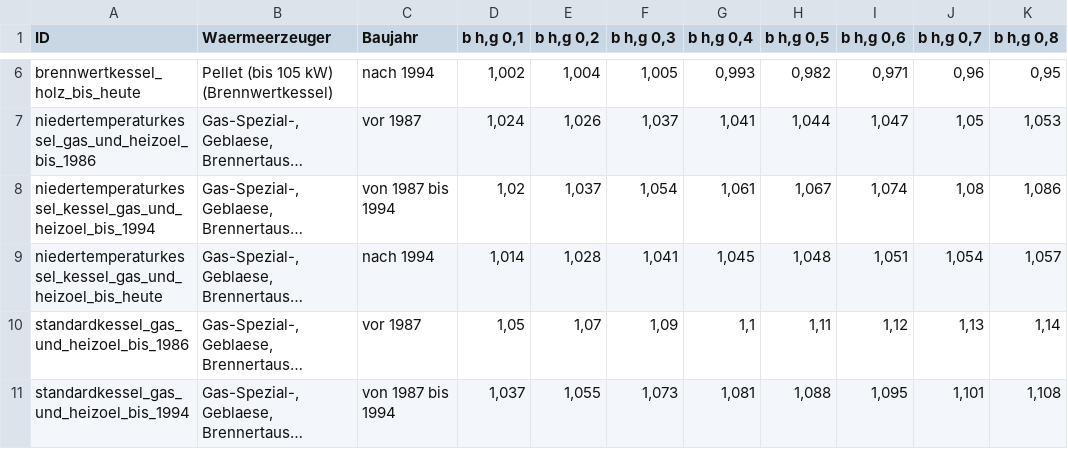
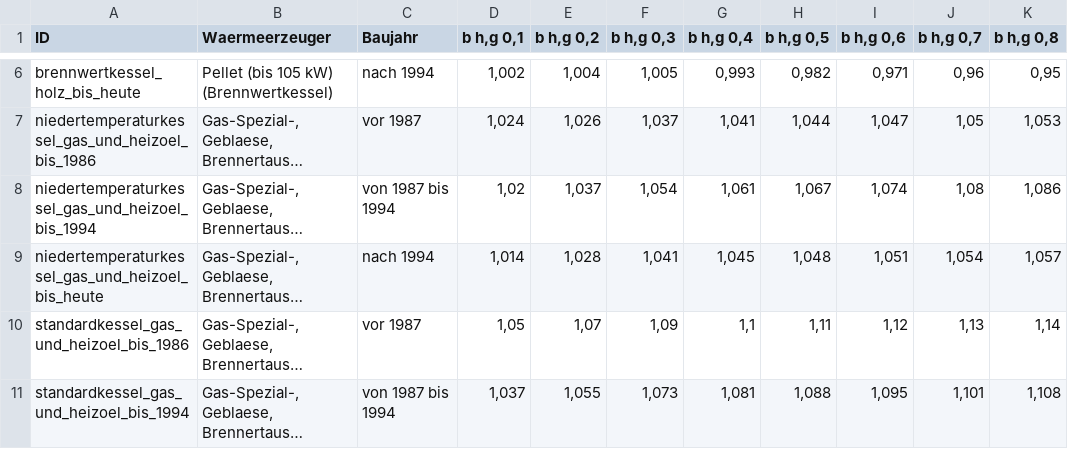
Before and after one commit to mahype/Immoticket24-enon, a CSV file: din18599/Tabellen/aufwandszahlen_heizwaermeerzeugung_korrektur.csv, drawn as a sheet; only a part is shown, gaps mark what is left out; long unchanged cells end in …; the diff names each change by its address in the sheet, - before the commit and + after, or states it on an @@ line.

Commit message:
Fehler Benennung Kessel #556

```diff
--- a/din18599/Tabellen/aufwandszahlen_heizwaermeerzeugung_korrektur.csv
+++ b/din18599/Tabellen/aufwandszahlen_heizwaermeerzeugung_korrektur.csv
-A8 (ID): niedertemperaturkessel_kessel_gas_und_heizoel_bis_1994
+A8 (ID): niedertemperaturkessel_gas_und_heizoel_bis_1994
-A9 (ID): niedertemperaturkessel_kessel_gas_und_heizoel_bis_heute
+A9 (ID): niedertemperaturkessel_gas_und_heizoel_bis_heute
```
